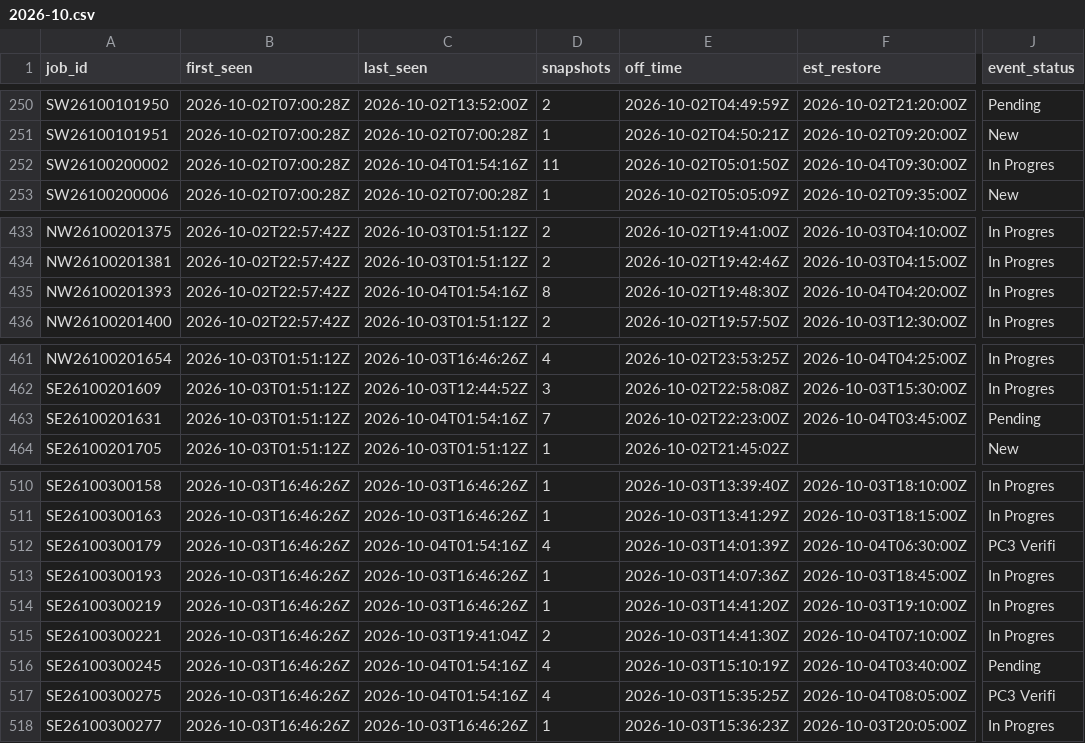
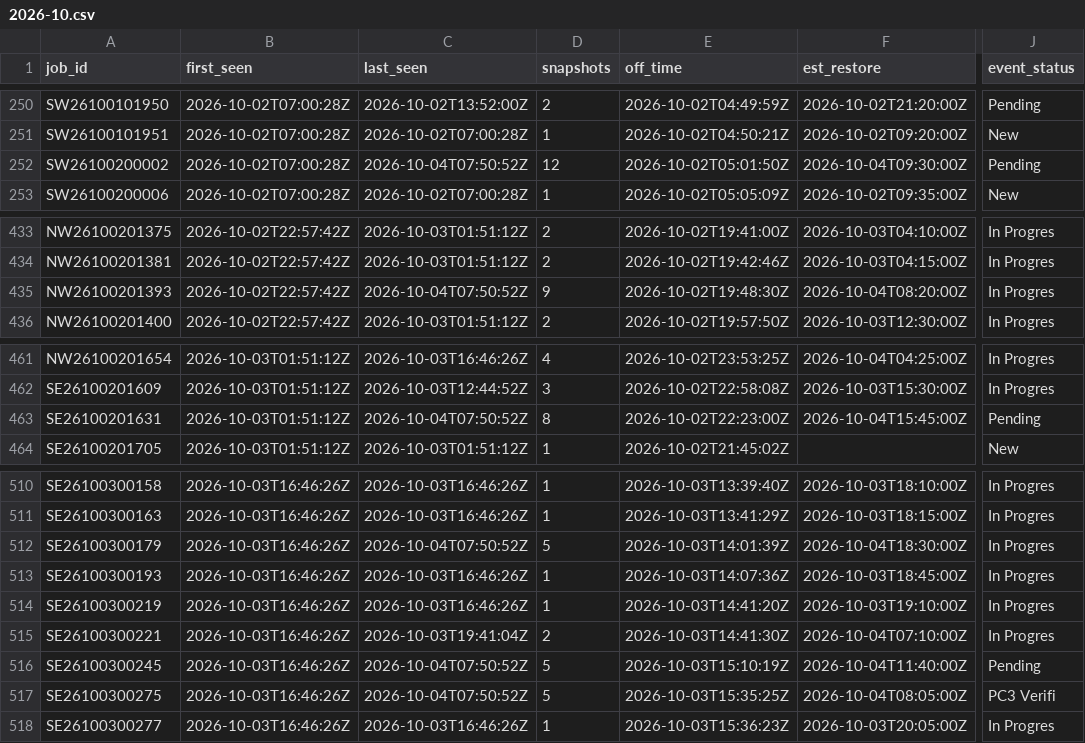
Before and after one commit to wadamcI/dte-outages, a CSV file: dte/history/2026-10.csv, drawn as a sheet; only a part is shown, gaps mark what is left out; the diff covers the shown part only; the diff names each change by its address in the sheet, - before the commit and + after, or states it on an @@ line.

```diff
--- a/dte/history/2026-10.csv
+++ b/dte/history/2026-10.csv
-C252 (last_seen): 2026-10-04T01:54:16Z
+C252 (last_seen): 2026-10-04T07:50:52Z
-D252 (snapshots): 11
+D252 (snapshots): 12
-J252 (event_status): In Progres
+J252 (event_status): Pending
-C435 (last_seen): 2026-10-04T01:54:16Z
+C435 (last_seen): 2026-10-04T07:50:52Z
-D435 (snapshots): 8
+D435 (snapshots): 9
-F435 (est_restore): 2026-10-04T04:20:00Z
+F435 (est_restore): 2026-10-04T08:20:00Z
-C463 (last_seen): 2026-10-04T01:54:16Z
+C463 (last_seen): 2026-10-04T07:50:52Z
-D463 (snapshots): 7
+D463 (snapshots): 8
-F463 (est_restore): 2026-10-04T03:45:00Z
+F463 (est_restore): 2026-10-04T15:45:00Z
-C512 (last_seen): 2026-10-04T01:54:16Z
+C512 (last_seen): 2026-10-04T07:50:52Z
-D512 (snapshots): 4
+D512 (snapshots): 5
-F512 (est_restore): 2026-10-04T06:30:00Z
+F512 (est_restore): 2026-10-04T18:30:00Z
-J512 (event_status): PC3 Verifi
+J512 (event_status): In Progres
-C516:C517 (last_seen): 2026-10-04T01:54:16Z
+C516:C517 (last_seen): 2026-10-04T07:50:52Z
-D516:D517 (snapshots): 4
+D516:D517 (snapshots): 5
-F516 (est_restore): 2026-10-04T03:40:00Z
+F516 (est_restore): 2026-10-04T11:40:00Z
```
Also changed, not shown: 5 added rows and 33 edited cells elsewhere in this file, 1 other file.
